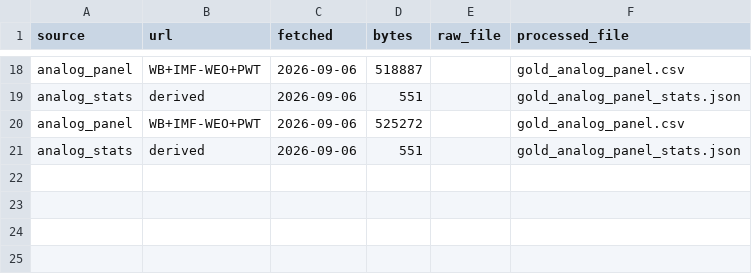
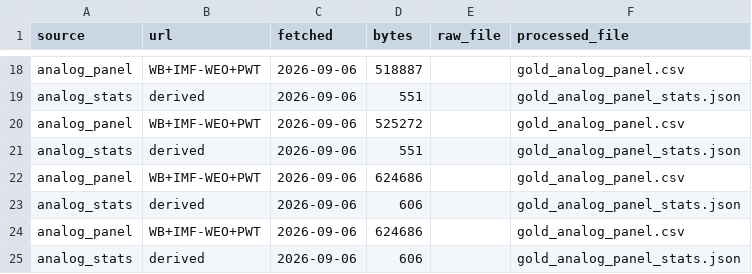
Before and after one commit to danribes/tfm-data-science, a CSV file: data/gold/manifest.csv, drawn as a sheet; only a part is shown, gaps mark what is left out.

Commit message:
fix: final-review findings — primary balance indicator, NaN guards, Mahalanobis, lever bonus
C1: switch build_analog_panel.py to GGXONLB_NGDP (primary balance); fall back
    to GGXCNL_NGDP (overall balance) with warning when coverage <20% — the IMF
    datamapper returns 0 data for GGXONLB as of 2026-09-06, so fallback fires.
    Column renamed overall_balance_gdp throughout (engine, schemas, types, UI).
C2: add _LEVER_TO_PANEL so dominant-lever bonus actually resolves panel columns;
    lever ids (r, prima, sp, …) were being looked up in _SERIES_TO_PANEL which
    is keyed by series keys (b, pb, bono, …) — bonus was always 0. Also emit
    None instead of 'none' for dominant_lever when no lever dominated.
C3: remove r_minus_g from QUERY_FEATURES (6 features now); was a linear combo
    of interest_rate_10y - gdp_growth making the 7x7 cov matrix rank-deficient,
    cond ~1e17, permanently forcing Euclidean fallback. r_minus_g kept in
    match_snapshot as display-only field. Logger added for metric chosen.
C4: replace 'or 0'/'or 9' NaN guards in structural_diffs with pd.isna checks;
    float('nan') is truthy so 'nan or 0' returns nan, not 0. Missing values now
    render as 'sin datos' with direction='neutral'.
I2: AnalogCard renders human label from LEVER_SPECS.nm; shows '—' when null.
I3: query vector normalization now uses same two-list nan-mask pattern as rows.
I4: trajectory charts use validOutcome (non-truncated) to avoid plotting 0s.
I5: _outcome_trajectory returns None instead of 0.0 for missing r_minus_g.
I8: horizon lower-clamped to max(1, ...) in scenario_analog endpoint.
M8: fix stale comment — interest_rate_10y is populated via FR.INR.LEND (~3400 rows).
M9: fix unfalsifiable tests in test_api.py and test_analog.py; add
    test_dominant_lever_bonus_fires that asserts dominant_lever=='prima'.

```diff
--- a/data/gold/manifest.csv
+++ b/data/gold/manifest.csv
@@ -21 +21,5 @@ analog_panel,WB+IMF-WEO+PWT,2026-09-06,525272,,gold_analog_panel.csv
 analog_stats,derived,2026-09-06,551,,gold_analog_panel_stats.json
+analog_panel,WB+IMF-WEO+PWT,2026-09-06,624686,,gold_analog_panel.csv
+analog_stats,derived,2026-09-06,606,,gold_analog_panel_stats.json
+analog_panel,WB+IMF-WEO+PWT,2026-09-06,624686,,gold_analog_panel.csv
+analog_stats,derived,2026-09-06,606,,gold_analog_panel_stats.json
```
Also changed, not shown: data/gold/gold_analog_panel.csv, 12 other files.
